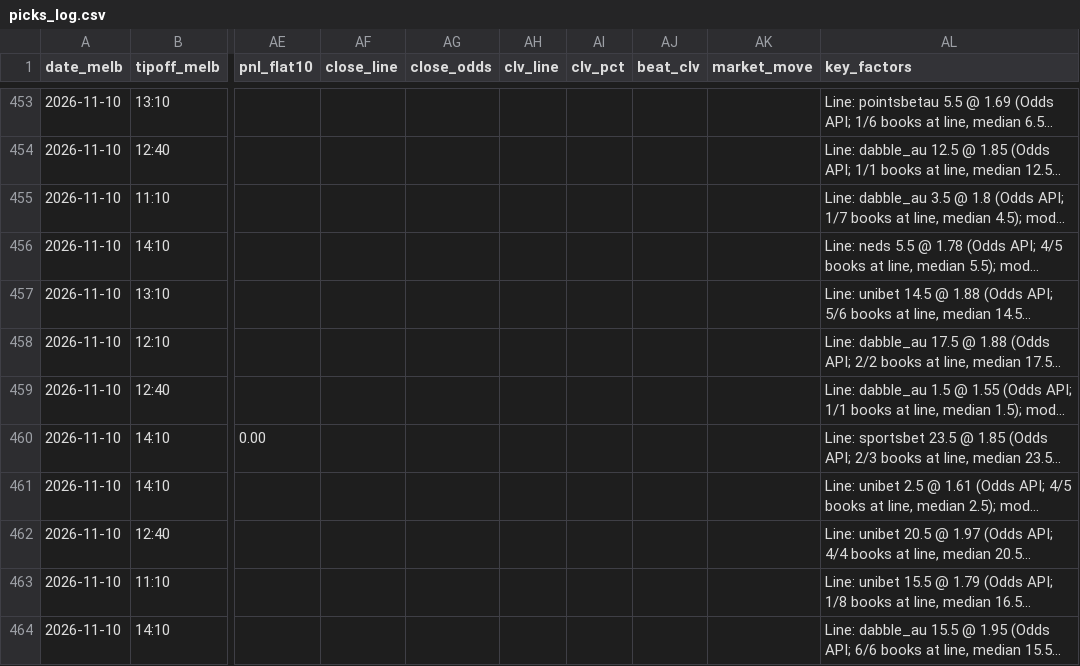
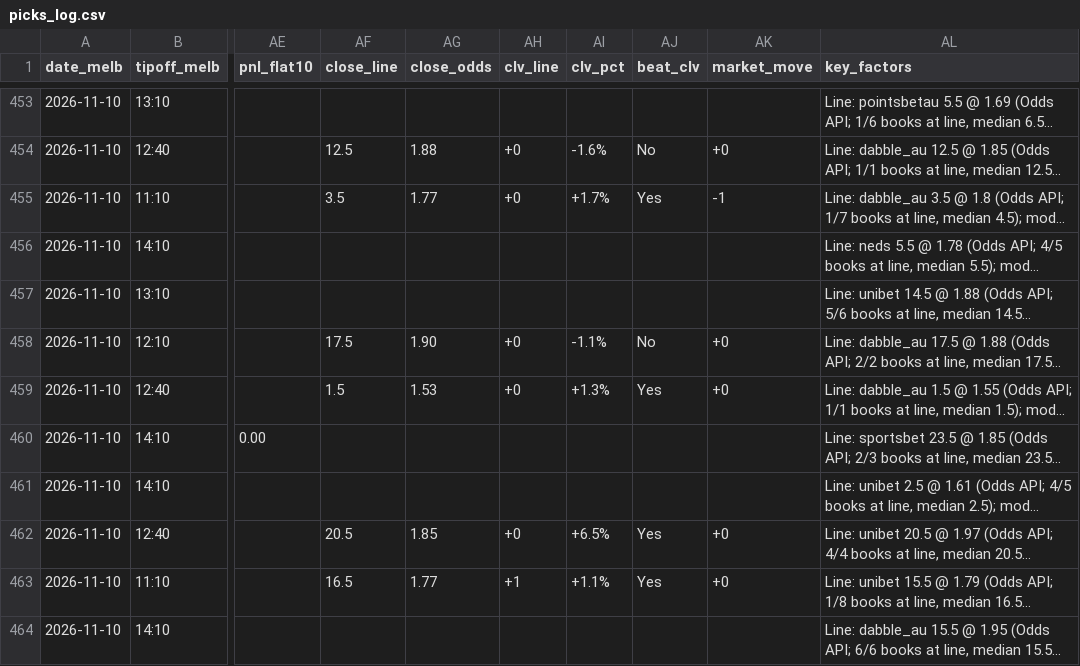
Before and after one commit to darcyedmiston/nba-odds, a CSV file: model/picks_log.csv, drawn as a sheet; only a part is shown, gaps mark what is left out; long unchanged cells end in …; the diff covers the shown part only; the diff names each change by its address in the sheet, - before the commit and + after, or states it on an @@ line.

```diff
--- a/model/picks_log.csv
+++ b/model/picks_log.csv
-AF454 (close_line): (empty)
+AF454 (close_line): 12.5
-AG454 (close_odds): (empty)
+AG454 (close_odds): 1.88
-AH454:AH455 (clv_line): (empty)
+AH454:AH455 (clv_line): +0
-AI454 (clv_pct): (empty)
+AI454 (clv_pct): -1.6%
-AJ454 (beat_clv): (empty)
+AJ454 (beat_clv): No
-AK454 (market_move): (empty)
+AK454 (market_move): +0
-AF455 (close_line): (empty)
+AF455 (close_line): 3.5
-AG455 (close_odds): (empty)
+AG455 (close_odds): 1.77
-AI455 (clv_pct): (empty)
+AI455 (clv_pct): +1.7%
-AJ455 (beat_clv): (empty)
+AJ455 (beat_clv): Yes
-AK455 (market_move): (empty)
+AK455 (market_move): -1
-AF458 (close_line): (empty)
+AF458 (close_line): 17.5
-AG458 (close_odds): (empty)
+AG458 (close_odds): 1.90
-AH458:AH459 (clv_line): (empty)
+AH458:AH459 (clv_line): +0
-AI458 (clv_pct): (empty)
+AI458 (clv_pct): -1.1%
-AJ458 (beat_clv): (empty)
+AJ458 (beat_clv): No
-AK458:AK459 (market_move): (empty)
+AK458:AK459 (market_move): +0
-AF459 (close_line): (empty)
+AF459 (close_line): 1.5
-AG459 (close_odds): (empty)
+AG459 (close_odds): 1.53
-AI459 (clv_pct): (empty)
+AI459 (clv_pct): +1.3%
-AJ459 (beat_clv): (empty)
+AJ459 (beat_clv): Yes
-AF462 (close_line): (empty)
+AF462 (close_line): 20.5
-AG462 (close_odds): (empty)
+AG462 (close_odds): 1.85
-AH462 (clv_line): (empty)
+AH462 (clv_line): +0
-AI462 (clv_pct): (empty)
+AI462 (clv_pct): +6.5%
-AJ462:AJ463 (beat_clv): (empty)
+AJ462:AJ463 (beat_clv): Yes
-AK462:AK463 (market_move): (empty)
+AK462:AK463 (market_move): +0
-AF463 (close_line): (empty)
+AF463 (close_line): 16.5
-AG463 (close_odds): (empty)
+AG463 (close_odds): 1.77
-AH463 (clv_line): (empty)
+AH463 (clv_line): +1
-AI463 (clv_pct): (empty)
+AI463 (clv_pct): +1.1%
```
Also changed, not shown: 132 edited cells elsewhere in this file, boxscores/latest.csv, 5 other files.
